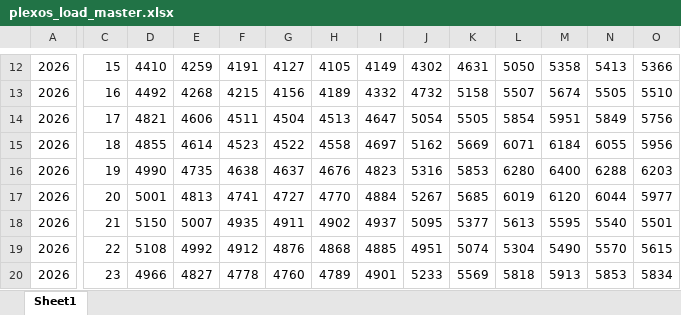
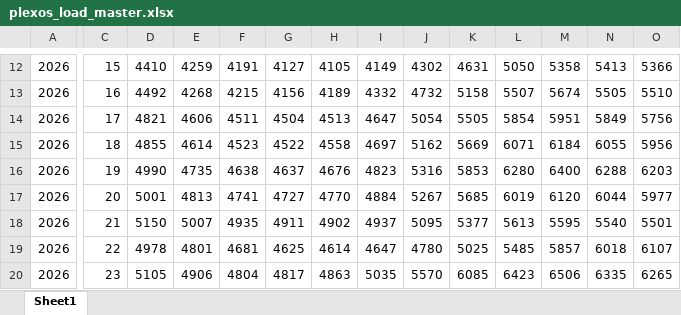
Before and after one commit to kkafadarova/eso-plexos-load, an Excel workbook: data/plexos_load_master.xlsx, sheet Sheet1, drawn as a sheet; only a part is shown, gaps mark what is left out; values as stored, in another font and other column widths than the file's, no borders; the diff covers the shown part only; the diff names each change by its address in the sheet, - before the commit and + after, or states it on an @@ line.

```diff
--- a/data/plexos_load_master.xlsx (sheet Sheet1)
+++ b/data/plexos_load_master.xlsx (sheet Sheet1)
-D19: 5108
+D19: 4978
-E19: 4992
+E19: 4801
-F19: 4912
+F19: 4681
-G19: 4876
+G19: 4625
-H19: 4868
+H19: 4614
-I19: 4885
+I19: 4647
-J19: 4951
+J19: 4780
-K19: 5074
+K19: 5025
-L19: 5304
+L19: 5485
-M19: 5490
+M19: 5857
-N19: 5570
+N19: 6018
-O19: 5615
+O19: 6107
-D20: 4966
+D20: 5105
-E20: 4827
+E20: 4906
-F20: 4778
+F20: 4804
-G20: 4760
+G20: 4817
-H20: 4789
+H20: 4863
-I20: 4901
+I20: 5035
-J20: 5233
+J20: 5570
-K20: 5569
+K20: 6085
-L20: 5818
+L20: 6423
-M20: 5913
+M20: 6506
-N20: 5853
+N20: 6335
-O20: 5834
+O20: 6265
```
Also changed, not shown: 1 added row and 96 edited cells elsewhere in this sheet.
